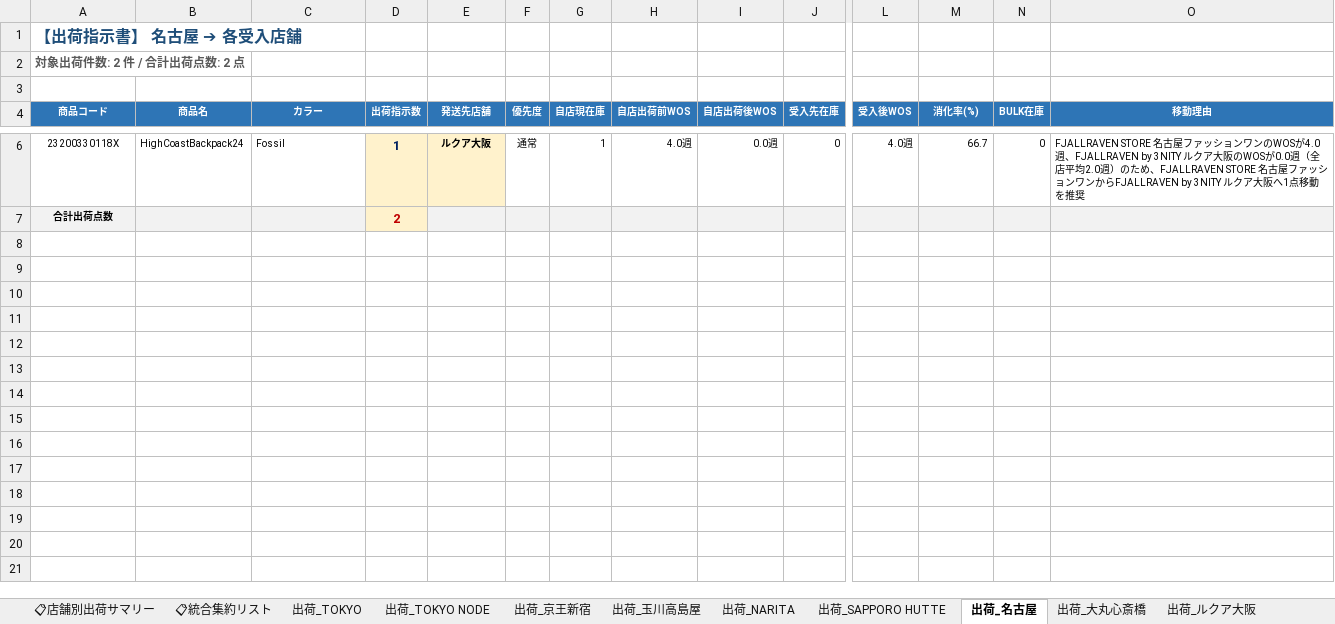
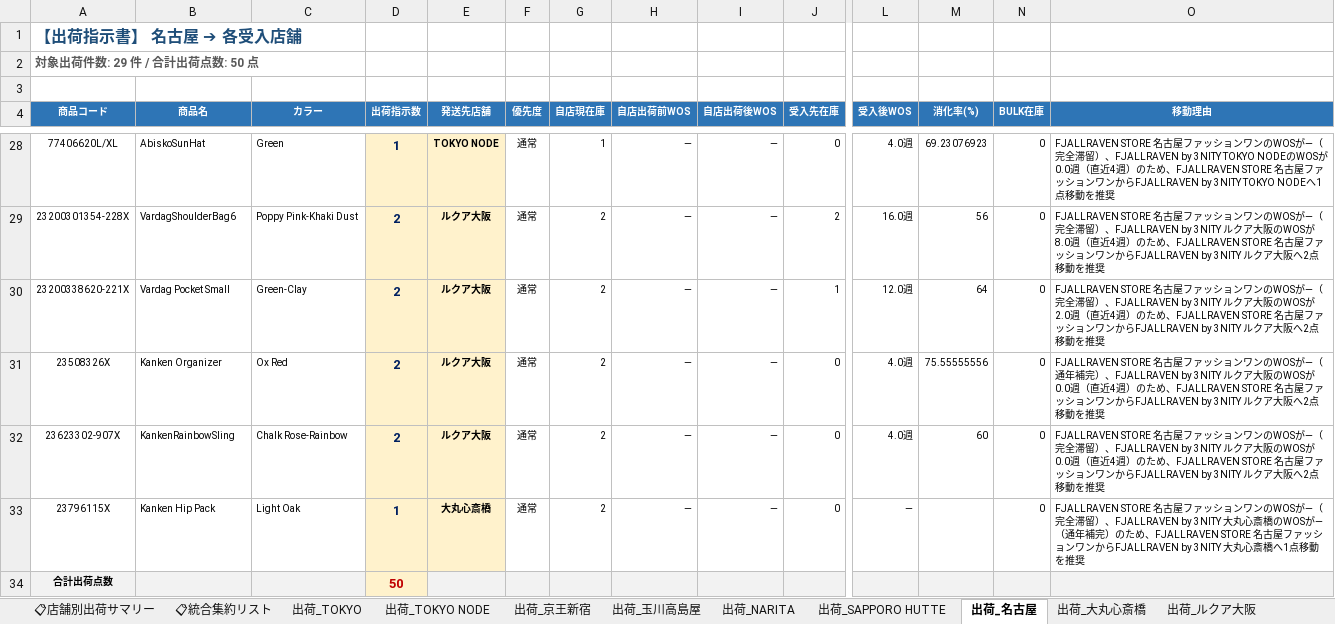
Before and after one commit to kxnxgx/WOS, an Excel workbook: WOS_Report_店舗出荷.xlsx, sheet 出荷_名古屋, drawn as a sheet; only a part is shown, gaps mark what is left out; values as stored, in another font and other column widths than the file's, no borders; addresses are those after the commit; rows hold the shown columns only; the diff covers the shown part only; the diff names each change by its address in the sheet, - before the commit and + after, or states it on an @@ line.

Commit message:
feat: 新アルゴリズム（通年補完＋おまとめ＋NARITA閉店）の実装とレポート再生成

```diff
--- a/WOS_Report_店舗出荷.xlsx (sheet 出荷_名古屋)
+++ b/WOS_Report_店舗出荷.xlsx (sheet 出荷_名古屋)
-A2 (商品コード): 対象出荷件数: 2 件 / 合計出荷点数: 2 点
+A2 (商品コード): 対象出荷件数: 29 件 / 合計出荷点数: 50 点
-A28 (商品コード): 23200330118X
+A28 (商品コード): 77406620L/XL
-B28 (商品名): HighCoastBackpack24
+B28 (商品名): AbiskoSunHat
-C28 (カラー): Fossil
+C28 (カラー): Green
-E28 (発送先店舗): ルクア大阪
+E28 (発送先店舗): TOKYO NODE
-H28 (自店出荷前WOS): 4.0週
+H28 (自店出荷前WOS): —
-I28 (自店出荷後WOS): 0.0週
+I28 (自店出荷後WOS): —
-M28 (消化率(%)): 66.7
+M28 (消化率(%)): 69.23076923
-O28 (移動理由): …ンのWOSが4.0週、FJALLRAVEN by 3NITY ルクア大阪のWOSが0.0週（全店平均2.0週）のため、FJALLRAVEN STORE 名古屋ファッションワンからFJALLRAVEN by 3NITY ルクア大阪へ1点移…
+O28 (移動理由): …ンのWOSが—（完全滞留）、FJALLRAVEN by 3NITY TOKYO NODEのWOSが0.0週（直近4週）のため、FJALLRAVEN STORE 名古屋ファッションワンからFJALLRAVEN by 3NITY TOKYO NODEへ1点移…
+row 29: 23200301354-228X | VardagShoulderBag6 | Poppy Pink-Khaki Dust | 2 | ルクア大阪 | 通常 | 2 | — | — | 2 | 16.0週 | 56 | 0 | FJALLRAVEN STORE 名古屋ファッションワンのWOSが—（完全滞留）、FJALLRAVEN by 3NITY ルクア大阪のWOSが8.0週（直近4週）のため、FJALLRAVEN STORE 名古屋ファッションワンからFJALLRAVEN by 3NITY ルクア大阪へ2点移動を推奨
+row 30: 23200338620-221X | Vardag Pocket Small | Green-Clay | 2 | ルクア大阪 | 通常 | 2 | — | — | 1 | 12.0週 | 64 | 0 | FJALLRAVEN STORE 名古屋ファッションワンのWOSが—（完全滞留）、FJALLRAVEN by 3NITY ルクア大阪のWOSが2.0週（直近4週）のため、FJALLRAVEN STORE 名古屋ファッションワンからFJALLRAVEN by 3NITY ルクア大阪へ2点移動を推奨
+row 31: 23508326X | Kanken Organizer | Ox Red | 2 | ルクア大阪 | 通常 | 2 | — | — | 0 | 4.0週 | 75.55555556 | 0 | FJALLRAVEN STORE 名古屋ファッションワンのWOSが—（通年補完）、FJALLRAVEN by 3NITY ルクア大阪のWOSが0.0週（直近4週）のため、FJALLRAVEN STORE 名古屋ファッションワンからFJALLRAVEN by 3NITY ルクア大阪へ2点移動を推奨
+row 32: 23623302-907X | KankenRainbowSling | Chalk Rose-Rainbow | 2 | ルクア大阪 | 通常 | 2 | — | — | 0 | 4.0週 | 60 | 0 | FJALLRAVEN STORE 名古屋ファッションワンのWOSが—（完全滞留）、FJALLRAVEN by 3NITY ルクア大阪のWOSが0.0週（直近4週）のため、FJALLRAVEN STORE 名古屋ファッションワンからFJALLRAVEN by 3NITY ルクア大阪へ2点移動を推奨
+row 33: 23796115X | Kanken Hip Pack | Light Oak | 1 | 大丸心斎橋 | 通常 | 2 | — | — | 0 | — |  | 0 | FJALLRAVEN STORE 名古屋ファッションワンのWOSが—（完全滞留）、FJALLRAVEN by 3NITY 大丸心斎橋のWOSが—（通年補完）のため、FJALLRAVEN STORE 名古屋ファッションワンからFJALLRAVEN by 3NITY 大丸心斎橋へ1点移動を推奨
-D34 (出荷指示数): 2
+D34 (出荷指示数): 50
```
Also changed, not shown: 22 added rows and 8 edited cells elsewhere in this sheet, sheet 📋統合集約リスト, sheet 出荷_京王新宿, sheet 出荷_大丸心斎橋, sheet 出荷_玉川高島屋, sheet 出荷_SAPPORO HUTTE, sheet 出荷_TOKYO NODE, 4 more sheets, 1 other file.
